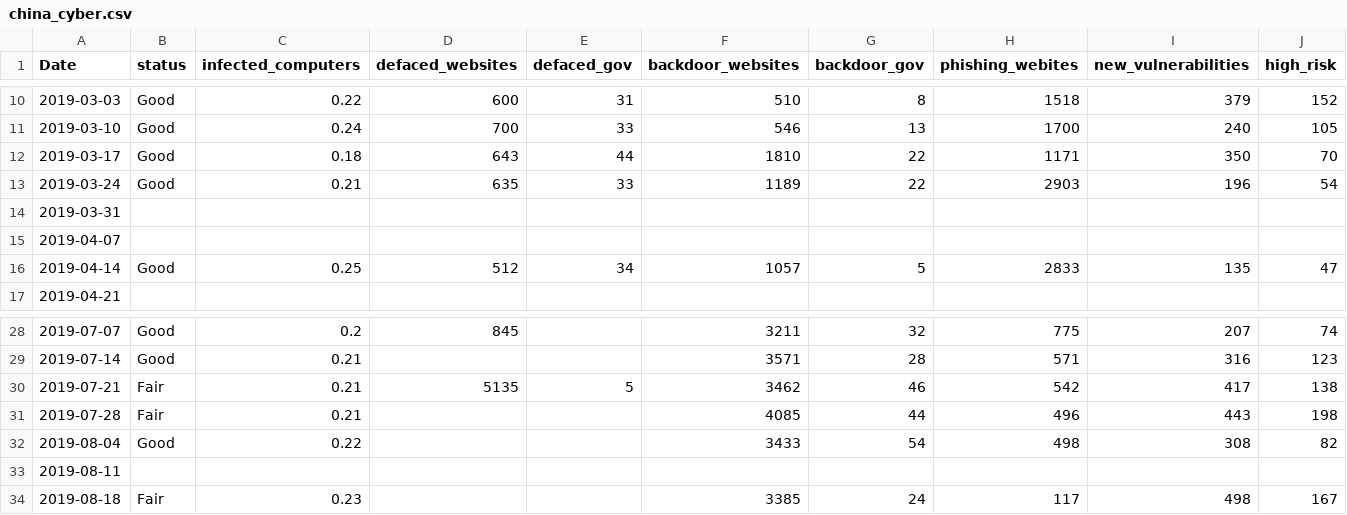
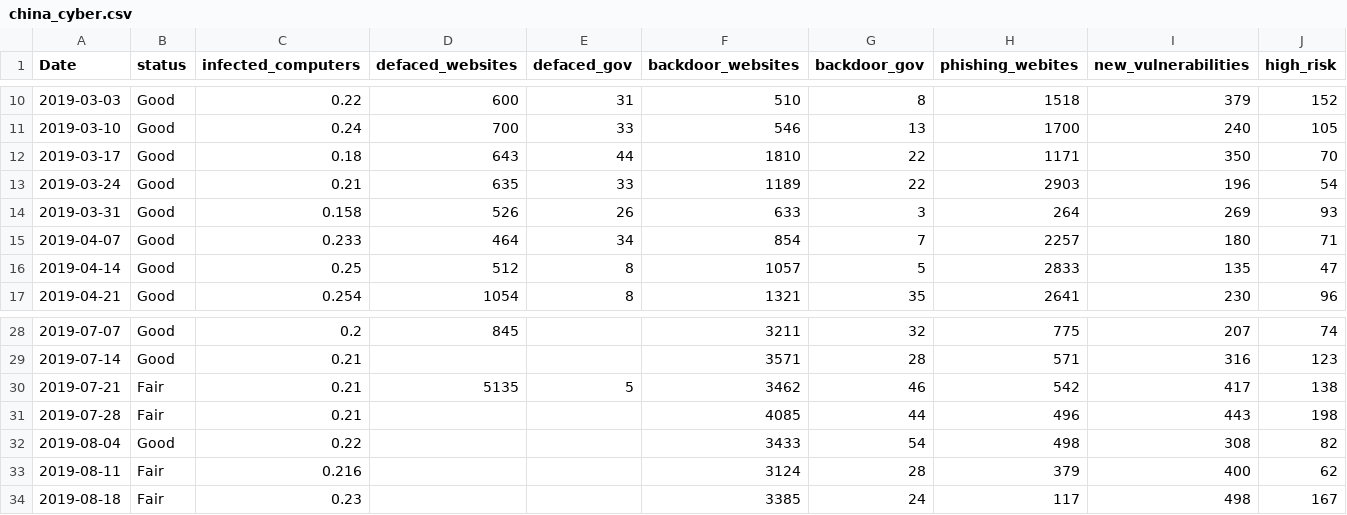
Before and after one commit to simprism/china_cyber, a CSV file: china_cyber.csv, drawn as a sheet; only a part is shown, gaps mark what is left out; the diff covers the shown part only.

```diff
--- a/china_cyber.csv
+++ b/china_cyber.csv
@@ -13,5 +13,5 @@ Date,status,infected_computers,defaced_websites,defaced_gov,backdoor_websites,ba
 2019-03-24,Good,0.21,635,33,1189,22,2903,196,54
-2019-03-31,,,,,,,,,
-2019-04-07,,,,,,,,,
-2019-04-14,Good,0.25,512,34,1057,5,2833,135,47
-2019-04-21,,,,,,,,,
+2019-03-31,Good,0.158,526,26,633,3,264,269,93
+2019-04-07,Good,0.233,464,34,854,7,2257,180,71
+2019-04-14,Good,0.25,512,8,1057,5,2833,135,47
+2019-04-21,Good,0.254,1054,8,1321,35,2641,230,96
@@ -32,3 +32,3 @@ Date,status,infected_computers,defaced_websites,defaced_gov,backdoor_websites,ba
 2019-08-04,Good,0.22,,,3433,54,498,308,82
-2019-08-11,,,,,,,,,
+2019-08-11,Fair,0.216,,,3124,28,379,400,62
 2019-08-18,Fair,0.23,,,3385,24,117,498,167
```
Also changed, not shown: 64 edited cells elsewhere in this file, 1 other file.
